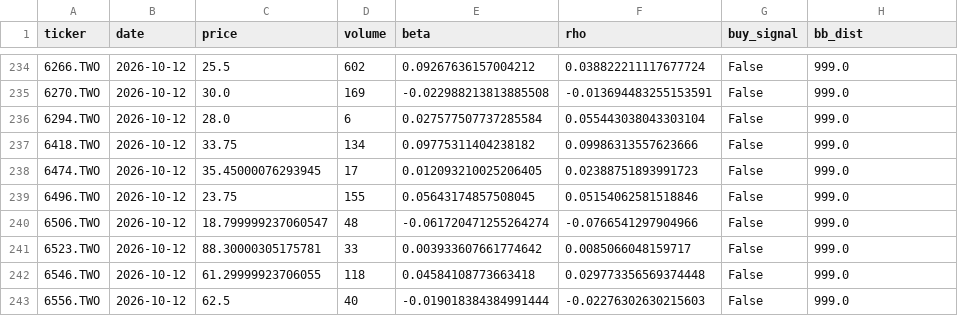
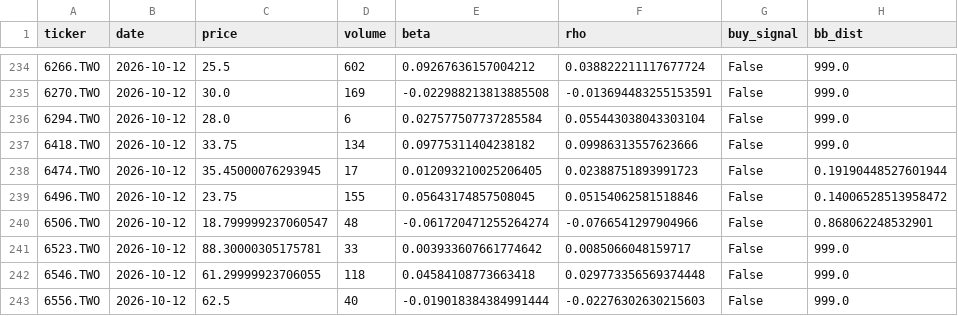
Before and after one commit to bdron0222-cpu/stock_engine, a CSV file: watchlist_noise.csv, drawn as a sheet; only a part is shown, gaps mark what is left out.

```diff
--- a/watchlist_noise.csv
+++ b/watchlist_noise.csv
@@ -237,5 +237,5 @@ ticker,date,price,volume,beta,rho,buy_signal,bb_dist
 6418.TWO,2026-10-12,33.75,134,0.09775311404238182,0.09986313557623666,False,999.0
-6474.TWO,2026-10-12,35.45000076293945,17,0.012093210025206405,0.02388751893991723,False,999.0
-6496.TWO,2026-10-12,23.75,155,0.05643174857508045,0.05154062581518846,False,999.0
-6506.TWO,2026-10-12,18.799999237060547,48,-0.061720471255264274,-0.0766541297904966,False,999.0
+6474.TWO,2026-10-12,35.45000076293945,17,0.012093210025206405,0.02388751893991723,False,0.19190448527601944
+6496.TWO,2026-10-12,23.75,155,0.05643174857508045,0.05154062581518846,False,0.14006528513958472
+6506.TWO,2026-10-12,18.799999237060547,48,-0.061720471255264274,-0.0766541297904966,False,0.868062248532901
 6523.TWO,2026-10-12,88.30000305175781,33,0.003933607661774642,0.0085066048159717,False,999.0
```
Also changed, not shown: all_candidates_proximity.csv, watchlist_conservative.csv.
